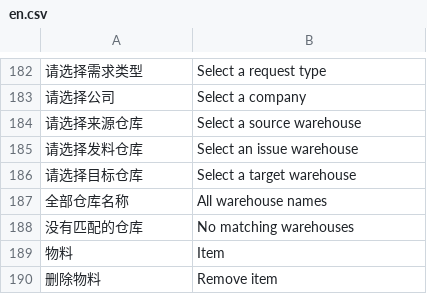
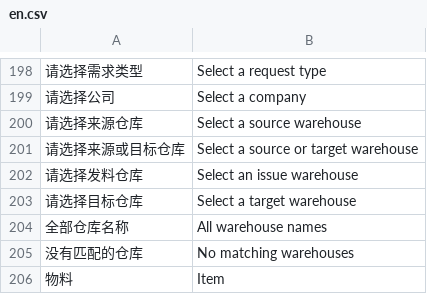
Before and after one commit to yueweiit/DeepLinkERP, a CSV file: mobile_operations/translations/en.csv, drawn as a sheet; only a part is shown, gaps mark what is left out; the shorter side is filled out with more unchanged rows; the diff covers the shown part only.

```diff
--- a/mobile_operations/translations/en.csv
+++ b/mobile_operations/translations/en.csv
@@ -184,2 +200,3 @@
 "请选择来源仓库","Select a source warehouse"
+"请选择来源或目标仓库","Select a source or target warehouse"
 "请选择发料仓库","Select an issue warehouse"
```
Also changed, not shown: 24 added rows elsewhere in this file, mobile_operations/translations/es.csv, 3 other files.
